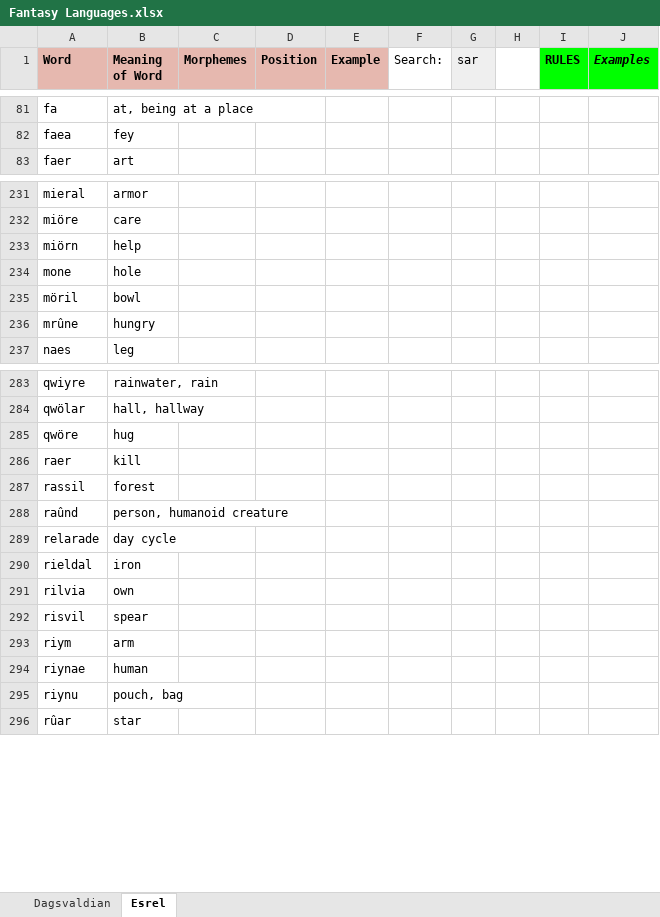
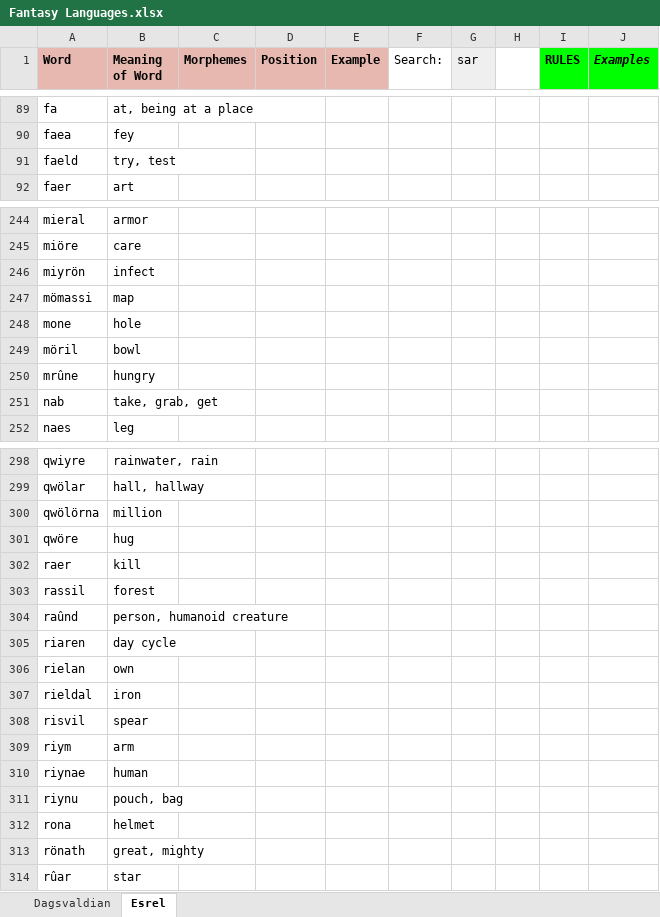
Before and after one commit to Oneo64/Aldpor, an Excel workbook: Conlangs/Fantasy Languages.xlsx, sheet Esrel, drawn as a sheet; only a part is shown, gaps mark what is left out; values as stored, in another font and other column widths than the file's, no borders; charts and pictures not drawn; removed rows and columns are numbered as before the commit, all else as after; the diff covers the shown part only; the diff names each change by its address in the sheet, - before the commit and + after, or states it on an @@ line.

```diff
--- a/Conlangs/Fantasy Languages.xlsx (sheet Esrel)
+++ b/Conlangs/Fantasy Languages.xlsx (sheet Esrel)
+row 91: faeld | try, test
-row 233: miörn | help
+row 246: miyrön | infect
+row 247: mömassi | map
+row 251: nab | take, grab, get
+row 300: qwölörna | million
-A305 (Word): relarade
+A305 (Word): riaren
+row 306: rielan | own
-row 291: rilvia | own
+row 312: rona | helmet
+row 313: rönath | great, mighty
```
Also changed, not shown: 31 added rows, 10 removed rows and 23 edited cells elsewhere in this sheet, sheet Dagsvaldian.
